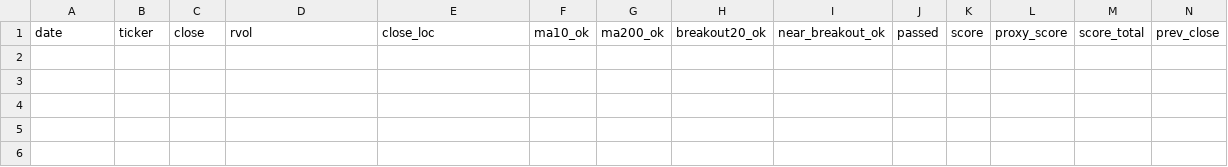
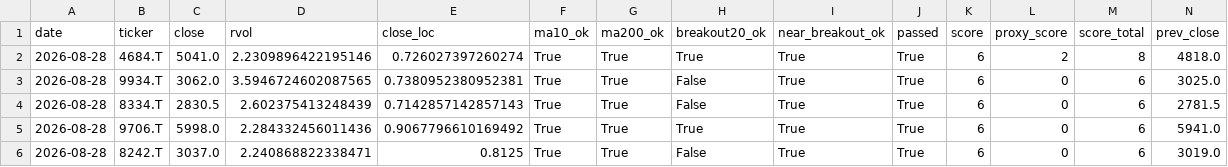
Before and after one commit to Hyodokamo/trend-catalyst-screener, a CSV file: data/outputs/screen_latest.csv, drawn as a sheet; only a part is shown; rows hold the shown columns only; the diff names each change by its address in the sheet, - before the commit and + after, or states it on an @@ line.

```diff
--- a/data/outputs/screen_latest.csv
+++ b/data/outputs/screen_latest.csv
+row 2: 2026-08-28 | 4684.T | 5041.0 | 2.2309896422195146 | 0.726027397260274 | True | True | True | True | True | 6 | 2 | 8 | 4818.0
+row 3: 2026-08-28 | 9934.T | 3062.0 | 3.5946724602087565 | 0.7380952380952381 | True | True | False | True | True | 6 | 0 | 6 | 3025.0
+row 4: 2026-08-28 | 8334.T | 2830.5 | 2.602375413248439 | 0.7142857142857143 | True | True | False | True | True | 6 | 0 | 6 | 2781.5
+row 5: 2026-08-28 | 9706.T | 5998.0 | 2.284332456011436 | 0.9067796610169492 | True | True | True | True | True | 6 | 0 | 6 | 5941.0
+row 6: 2026-08-28 | 8242.T | 3037.0 | 2.240868822338471 | 0.8125 | True | True | False | True | True | 6 | 0 | 6 | 3019.0
```
Also changed, not shown: docs/screen_latest.csv, 3 other files.
